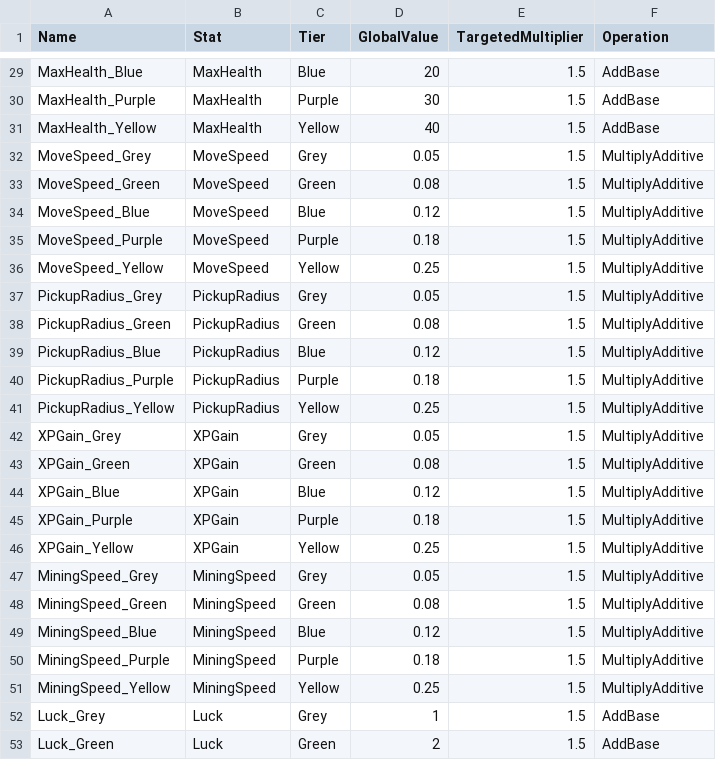
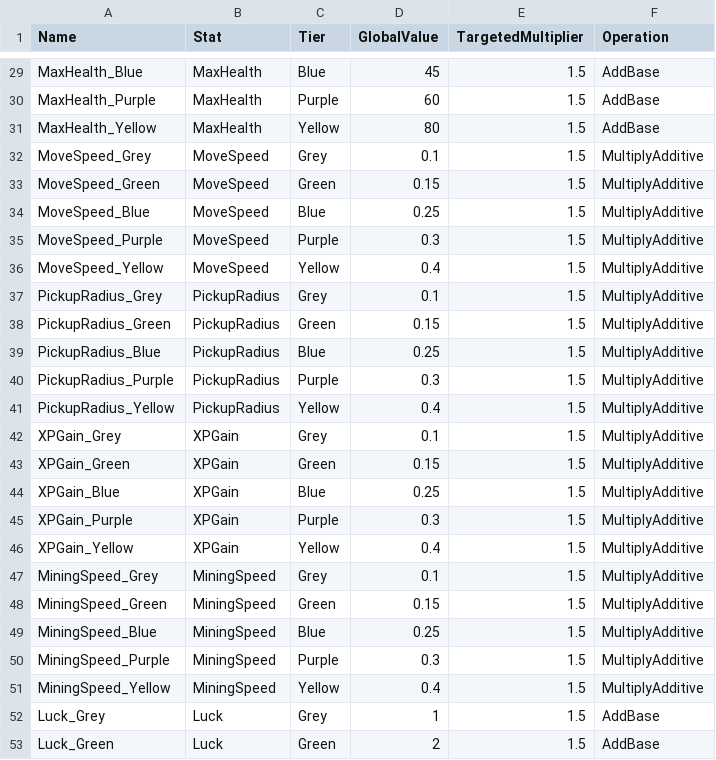
Before and after one commit to soumois/RogueRigs, a CSV file: Content/RogueRigs/Data/Tables/UpgradeValues.csv, drawn as a sheet; only a part is shown, gaps mark what is left out; the diff covers the shown part only; the diff names each change by its address in the sheet, - before the commit and + after, or states it on an @@ line.

```diff
--- a/Content/RogueRigs/Data/Tables/UpgradeValues.csv
+++ b/Content/RogueRigs/Data/Tables/UpgradeValues.csv
-D29 (GlobalValue): 20
+D29 (GlobalValue): 45
-D30 (GlobalValue): 30
+D30 (GlobalValue): 60
-D31 (GlobalValue): 40
+D31 (GlobalValue): 80
-D32 (GlobalValue): 0.05
+D32 (GlobalValue): 0.1
-D33 (GlobalValue): 0.08
+D33 (GlobalValue): 0.15
-D34 (GlobalValue): 0.12
+D34 (GlobalValue): 0.25
-D35 (GlobalValue): 0.18
+D35 (GlobalValue): 0.3
-D36 (GlobalValue): 0.25
+D36 (GlobalValue): 0.4
-D37 (GlobalValue): 0.05
+D37 (GlobalValue): 0.1
-D38 (GlobalValue): 0.08
+D38 (GlobalValue): 0.15
-D39 (GlobalValue): 0.12
+D39 (GlobalValue): 0.25
-D40 (GlobalValue): 0.18
+D40 (GlobalValue): 0.3
-D41 (GlobalValue): 0.25
+D41 (GlobalValue): 0.4
-D42 (GlobalValue): 0.05
+D42 (GlobalValue): 0.1
-D43 (GlobalValue): 0.08
+D43 (GlobalValue): 0.15
-D44 (GlobalValue): 0.12
+D44 (GlobalValue): 0.25
-D45 (GlobalValue): 0.18
+D45 (GlobalValue): 0.3
-D46 (GlobalValue): 0.25
+D46 (GlobalValue): 0.4
-D47 (GlobalValue): 0.05
+D47 (GlobalValue): 0.1
-D48 (GlobalValue): 0.08
+D48 (GlobalValue): 0.15
-D49 (GlobalValue): 0.12
+D49 (GlobalValue): 0.25
-D50 (GlobalValue): 0.18
+D50 (GlobalValue): 0.3
-D51 (GlobalValue): 0.25
+D51 (GlobalValue): 0.4
```
Also changed, not shown: 26 edited cells elsewhere in this file, Content/RogueRigs/Data/Tables/EnemyStats.csv, 14 other files.
